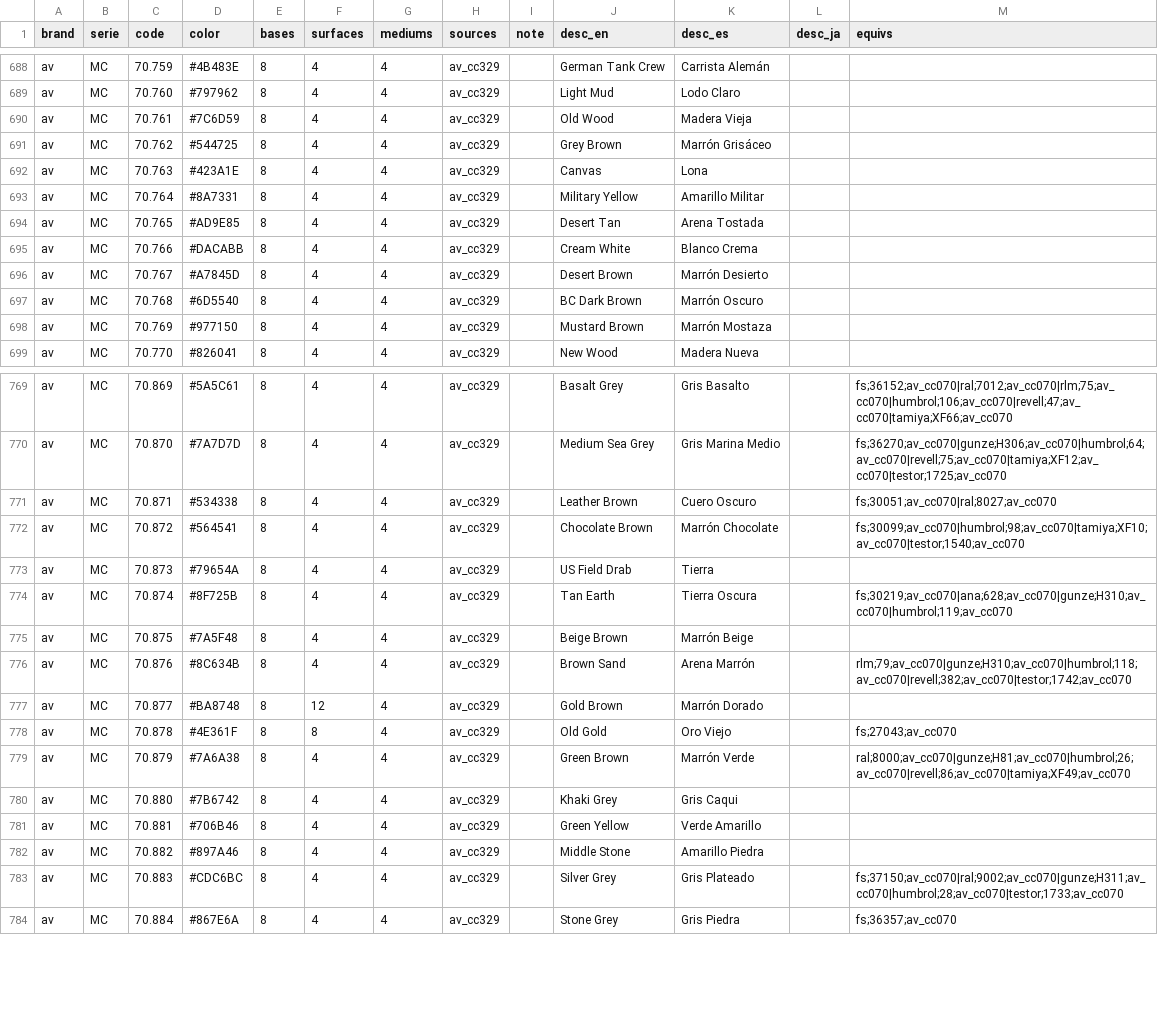
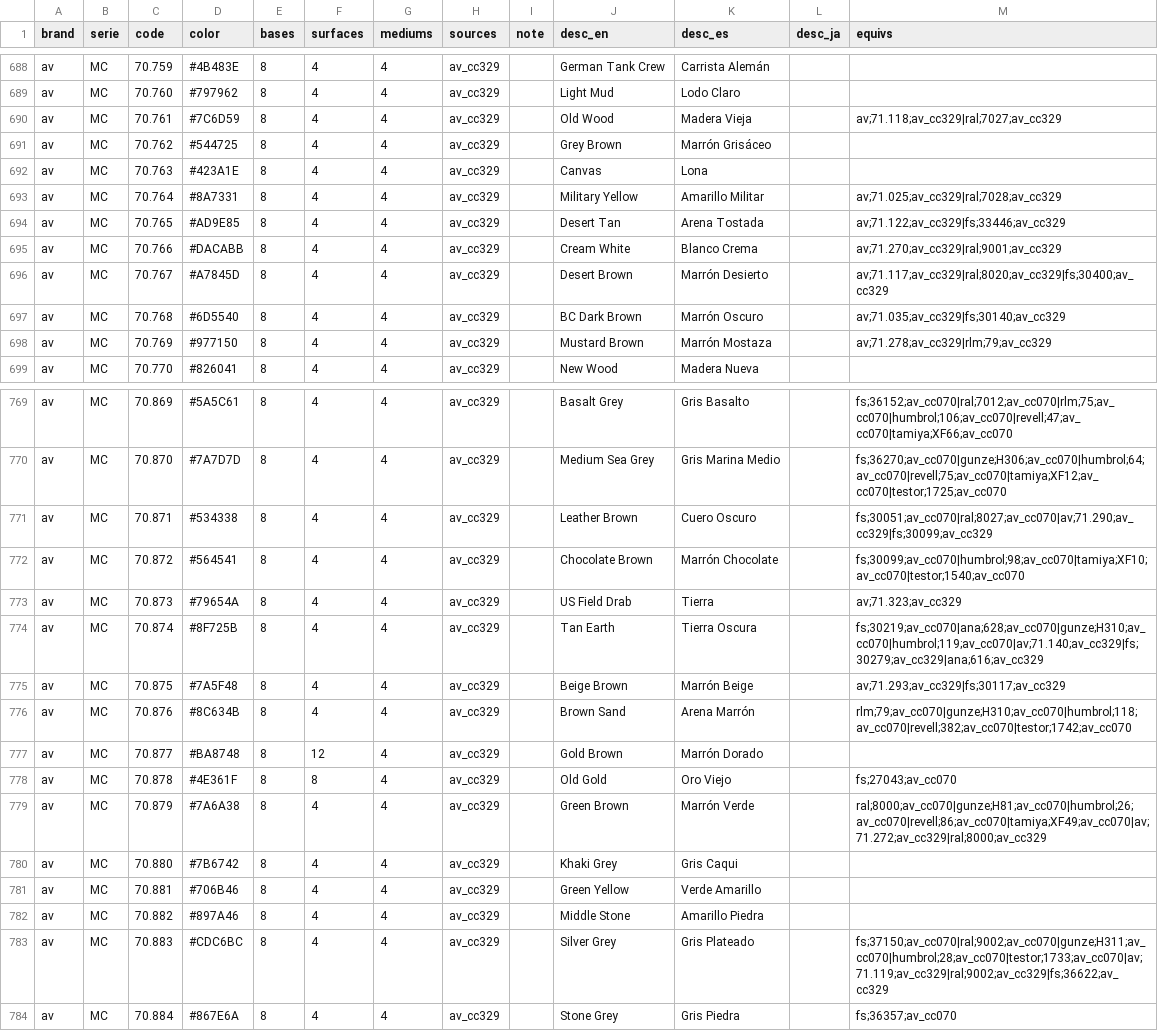
Before and after one commit to cos-y/paintbox, a CSV file: data/wide.csv, drawn as a sheet; only a part is shown, gaps mark what is left out; the diff covers the shown part only.

```diff
--- a/data/wide.csv
+++ b/data/wide.csv
@@ -689,11 +689,11 @@ av,MC,70.759,#4B483E,8,4,4,av_cc329,,German Tank Crew,Carrista Alemán,,
 av,MC,70.760,#797962,8,4,4,av_cc329,,Light Mud,Lodo Claro,,
-av,MC,70.761,#7C6D59,8,4,4,av_cc329,,Old Wood,Madera Vieja,,
+av,MC,70.761,#7C6D59,8,4,4,av_cc329,,Old Wood,Madera Vieja,,av;71.118;av_cc329|ral;7027;av_cc329
 av,MC,70.762,#544725,8,4,4,av_cc329,,Grey Brown,Marrón Grisáceo,,
 av,MC,70.763,#423A1E,8,4,4,av_cc329,,Canvas,Lona,,
-av,MC,70.764,#8A7331,8,4,4,av_cc329,,Military Yellow,Amarillo Militar,,
-av,MC,70.765,#AD9E85,8,4,4,av_cc329,,Desert Tan,Arena Tostada,,
-av,MC,70.766,#DACABB,8,4,4,av_cc329,,Cream White,Blanco Crema,,
-av,MC,70.767,#A7845D,8,4,4,av_cc329,,Desert Brown,Marrón Desierto,,
-av,MC,70.768,#6D5540,8,4,4,av_cc329,,BC Dark Brown,Marrón Oscuro,,
-av,MC,70.769,#977150,8,4,4,av_cc329,,Mustard Brown,Marrón Mostaza,,
+av,MC,70.764,#8A7331,8,4,4,av_cc329,,Military Yellow,Amarillo Militar,,av;71.025;av_cc329|ral;7028;av_cc329
+av,MC,70.765,#AD9E85,8,4,4,av_cc329,,Desert Tan,Arena Tostada,,av;71.122;av_cc329|fs;33446;av_cc329
+av,MC,70.766,#DACABB,8,4,4,av_cc329,,Cream White,Blanco Crema,,av;71.270;av_cc329|ral;9001;av_cc329
+av,MC,70.767,#A7845D,8,4,4,av_cc329,,Desert Brown,Marrón Desierto,,av;71.117;av_cc329|ral;8020;av_cc329|fs;30400;av_cc329
+av,MC,70.768,#6D5540,8,4,4,av_cc329,,BC Dark Brown,Marrón Oscuro,,av;71.035;av_cc329|fs;30140;av_cc329
+av,MC,70.769,#977150,8,4,4,av_cc329,,Mustard Brown,Marrón Mostaza,,av;71.278;av_cc329|rlm;79;av_cc329
 av,MC,70.770,#826041,8,4,4,av_cc329,,New Wood,Madera Nueva,,
@@ -770,7 +770,7 @@ av,MC,70.869,#5A5C61,8,4,4,av_cc329,,Basalt Grey,Gris Basalto,,fs;36152;av_cc070
 av,MC,70.870,#7A7D7D,8,4,4,av_cc329,,Medium Sea Grey,Gris Marina Medio,,fs;36270;av_cc070|gunze;H306;av_cc070|humbrol;64;av_cc070|revell;75;av_cc070|tamiya;XF12;av_cc070|testor;1725;av_cc070
-av,MC,70.871,#534338,8,4,4,av_cc329,,Leather Brown,Cuero Oscuro,,fs;30051;av_cc070|ral;8027;av_cc070
+av,MC,70.871,#534338,8,4,4,av_cc329,,Leather Brown,Cuero Oscuro,,fs;30051;av_cc070|ral;8027;av_cc070|av;71.290;av_cc329|fs;30099;av_cc329
 av,MC,70.872,#564541,8,4,4,av_cc329,,Chocolate Brown,Marrón Chocolate,,fs;30099;av_cc070|humbrol;98;av_cc070|tamiya;XF10;av_cc070|testor;1540;av_cc070
-av,MC,70.873,#79654A,8,4,4,av_cc329,,US Field Drab,Tierra,,
-av,MC,70.874,#8F725B,8,4,4,av_cc329,,Tan Earth,Tierra Oscura,,fs;30219;av_cc070|ana;628;av_cc070|gunze;H310;av_cc070|humbrol;119;av_cc070
-av,MC,70.875,#7A5F48,8,4,4,av_cc329,,Beige Brown,Marrón Beige,,
+av,MC,70.873,#79654A,8,4,4,av_cc329,,US Field Drab,Tierra,,av;71.323;av_cc329
+av,MC,70.874,#8F725B,8,4,4,av_cc329,,Tan Earth,Tierra Oscura,,fs;30219;av_cc070|ana;628;av_cc070|gunze;H310;av_cc070|humbrol;119;av_cc070|av;71.140;av_cc329|fs;30279;av_cc329|ana;616;av_cc329
+av,MC,70.875,#7A5F48,8,4,4,av_cc329,,Beige Brown,Marrón Beige,,av;71.293;av_cc329|fs;30117;av_cc329
 av,MC,70.876,#8C634B,8,4,4,av_cc329,,Brown Sand,Arena Marrón,,rlm;79;av_cc070|gunze;H310;av_cc070|humbrol;118;av_cc070|revell;382;av_cc070|testor;1742;av_cc070
@@ -778,3 +778,3 @@ av,MC,70.877,#BA8748,8,12,4,av_cc329,,Gold Brown,Marrón Dorado,,
 av,MC,70.878,#4E361F,8,8,4,av_cc329,,Old Gold,Oro Viejo,,fs;27043;av_cc070
-av,MC,70.879,#7A6A38,8,4,4,av_cc329,,Green Brown,Marrón Verde,,ral;8000;av_cc070|gunze;H81;av_cc070|humbrol;26;av_cc070|revell;86;av_cc070|tamiya;XF49;av_cc070
+av,MC,70.879,#7A6A38,8,4,4,av_cc329,,Green Brown,Marrón Verde,,ral;8000;av_cc070|gunze;H81;av_cc070|humbrol;26;av_cc070|revell;86;av_cc070|tamiya;XF49;av_cc070|av;71.272;av_cc329|ral;8000;av_cc329
 av,MC,70.880,#7B6742,8,4,4,av_cc329,,Khaki Grey,Gris Caqui,,
@@ -782,3 +782,3 @@ av,MC,70.881,#706B46,8,4,4,av_cc329,,Green Yellow,Verde Amarillo,,
 av,MC,70.882,#897A46,8,4,4,av_cc329,,Middle Stone,Amarillo Piedra,,
-av,MC,70.883,#CDC6BC,8,4,4,av_cc329,,Silver Grey,Gris Plateado,,fs;37150;av_cc070|ral;9002;av_cc070|gunze;H311;av_cc070|humbrol;28;av_cc070|testor;1733;av_cc070
+av,MC,70.883,#CDC6BC,8,4,4,av_cc329,,Silver Grey,Gris Plateado,,fs;37150;av_cc070|ral;9002;av_cc070|gunze;H311;av_cc070|humbrol;28;av_cc070|testor;1733;av_cc070|av;71.119;av_cc329|ral;9002;av_cc329|fs;36622;av_cc329
 av,MC,70.884,#867E6A,8,4,4,av_cc329,,Stone Grey,Gris Piedra,,fs;36357;av_cc070
```
Also changed, not shown: 39 edited cells elsewhere in this file, 5 other files.
